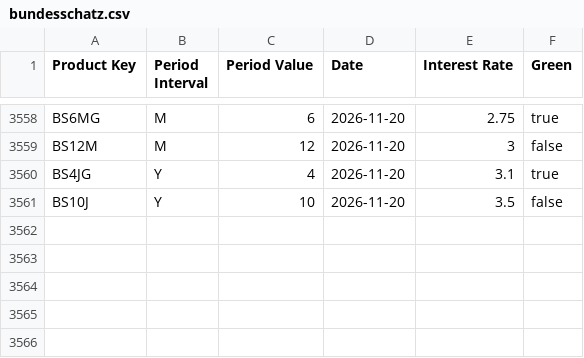
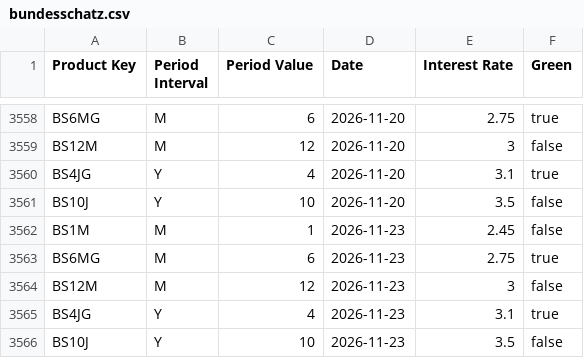
Before and after one commit to pujux/bundesschatz-archive, a CSV file: bundesschatz.csv, drawn as a sheet; only a part is shown, gaps mark what is left out.

```diff
--- a/bundesschatz.csv
+++ b/bundesschatz.csv
@@ -3561 +3561,6 @@
 "BS10J","Y","10","2026-11-20","3.5","false"
+"BS1M","M","1","2026-11-23","2.45","false"
+"BS6MG","M","6","2026-11-23","2.75","true"
+"BS12M","M","12","2026-11-23","3","false"
+"BS4JG","Y","4","2026-11-23","3.1","true"
+"BS10J","Y","10","2026-11-23","3.5","false"
```
